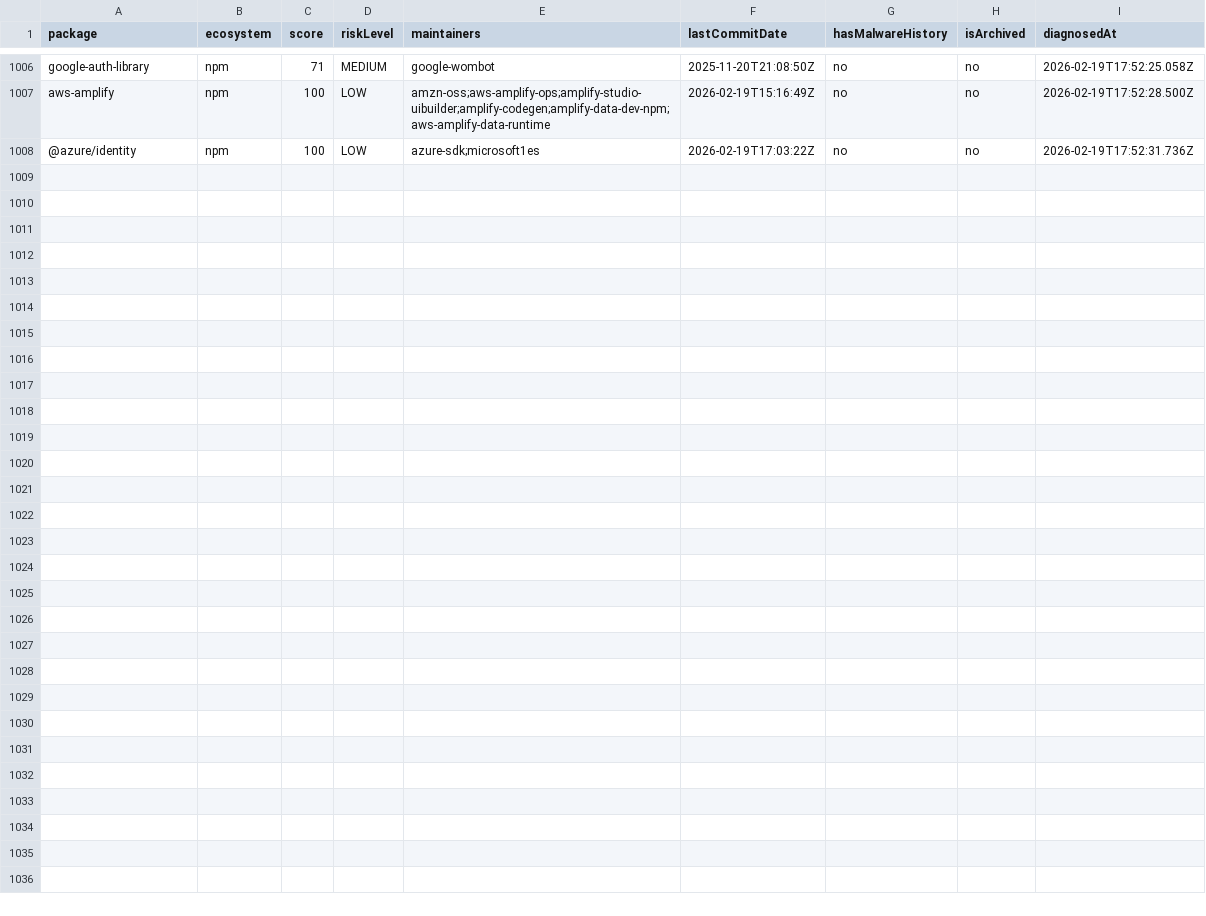
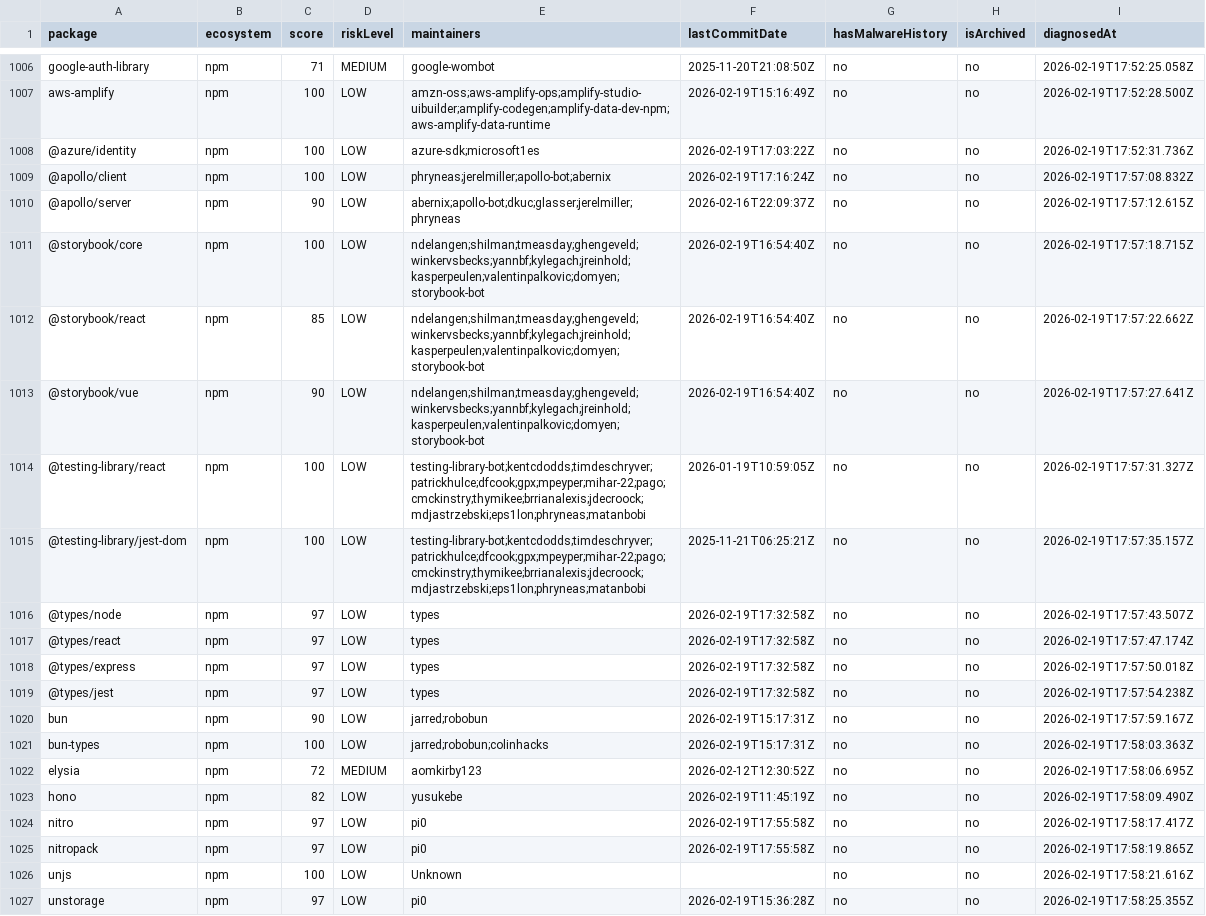
Before and after one commit to taku-tez/RepVet, a CSV file: batch-results/summary.csv, drawn as a sheet; only a part is shown, gaps mark what is left out.

Commit message:
batch: OSS診断結果追加 (Batch #53)

```diff
--- a/batch-results/summary.csv
+++ b/batch-results/summary.csv
@@ -1008 +1008,20 @@ package,ecosystem,score,riskLevel,maintainers,lastCommitDate,hasMalwareHistory,i
 "@azure/identity","npm","100","LOW","azure-sdk;microsoft1es","2026-02-19T17:03:22Z","no","no","2026-02-19T17:52:31.736Z"
+"@apollo/client","npm","100","LOW","phryneas;jerelmiller;apollo-bot;abernix","2026-02-19T17:16:24Z","no","no","2026-02-19T17:57:08.832Z"
+"@apollo/server","npm","90","LOW","abernix;apollo-bot;dkuc;glasser;jerelmiller;phryneas","2026-02-16T22:09:37Z","no","no","2026-02-19T17:57:12.615Z"
+"@storybook/core","npm","100","LOW","ndelangen;shilman;tmeasday;ghengeveld;winkervsbecks;yannbf;kylegach;jreinhold;kasperpeulen;valentinpalkovic;domyen;storybook-bot","2026-02-19T16:54:40Z","no","no","2026-02-19T17:57:18.715Z"
+"@storybook/react","npm","85","LOW","ndelangen;shilman;tmeasday;ghengeveld;winkervsbecks;yannbf;kylegach;jreinhold;kasperpeulen;valentinpalkovic;domyen;storybook-bot","2026-02-19T16:54:40Z","no","no","2026-02-19T17:57:22.662Z"
+"@storybook/vue","npm","90","LOW","ndelangen;shilman;tmeasday;ghengeveld;winkervsbecks;yannbf;kylegach;jreinhold;kasperpeulen;valentinpalkovic;domyen;storybook-bot","2026-02-19T16:54:40Z","no","no","2026-02-19T17:57:27.641Z"
+"@testing-library/react","npm","100","LOW","testing-library-bot;kentcdodds;timdeschryver;patrickhulce;dfcook;gpx;mpeyper;mihar-22;pago;cmckinstry;thymikee;brrianalexis;jdecroock;mdjastrzebski;eps1lon;phryneas;matanbobi","2026-01-19T10:59:05Z","no","no","2026-02-19T17:57:31.327Z"
+"@testing-library/jest-dom","npm","100","LOW","testing-library-bot;kentcdodds;timdeschryver;patrickhulce;dfcook;gpx;mpeyper;mihar-22;pago;cmckinstry;thymikee;brrianalexis;jdecroock;mdjastrzebski;eps1lon;phryneas;matanbobi","2025-11-21T06:25:21Z","no","no","2026-02-19T17:57:35.157Z"
+"@types/node","npm","97","LOW","types","2026-02-19T17:32:58Z","no","no","2026-02-19T17:57:43.507Z"
+"@types/react","npm","97","LOW","types","2026-02-19T17:32:58Z","no","no","2026-02-19T17:57:47.174Z"
+"@types/express","npm","97","LOW","types","2026-02-19T17:32:58Z","no","no","2026-02-19T17:57:50.018Z"
+"@types/jest","npm","97","LOW","types","2026-02-19T17:32:58Z","no","no","2026-02-19T17:57:54.238Z"
+"bun","npm","90","LOW","jarred;robobun","2026-02-19T15:17:31Z","no","no","2026-02-19T17:57:59.167Z"
+"bun-types","npm","100","LOW","jarred;robobun;colinhacks","2026-02-19T15:17:31Z","no","no","2026-02-19T17:58:03.363Z"
+"elysia","npm","72","MEDIUM","aomkirby123","2026-02-12T12:30:52Z","no","no","2026-02-19T17:58:06.695Z"
+"hono","npm","82","LOW","yusukebe","2026-02-19T11:45:19Z","no","no","2026-02-19T17:58:09.490Z"
+"nitro","npm","97","LOW","pi0","2026-02-19T17:55:58Z","no","no","2026-02-19T17:58:17.417Z"
+"nitropack","npm","97","LOW","pi0","2026-02-19T17:55:58Z","no","no","2026-02-19T17:58:19.865Z"
+"unjs","npm","100","LOW","Unknown","","no","no","2026-02-19T17:58:21.616Z"
+"unstorage","npm","97","LOW","pi0","2026-02-19T15:36:28Z","no","no","2026-02-19T17:58:25.355Z"
```
Also changed, not shown: 20 other files.
